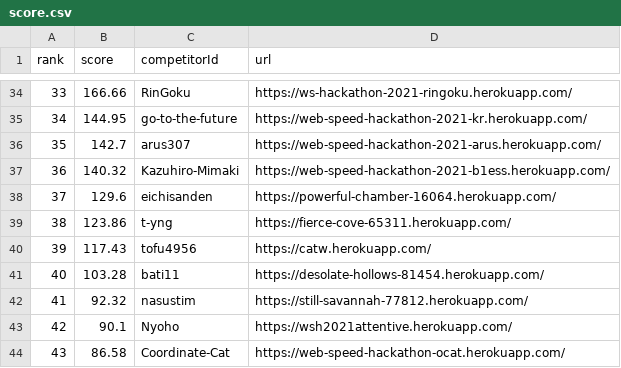
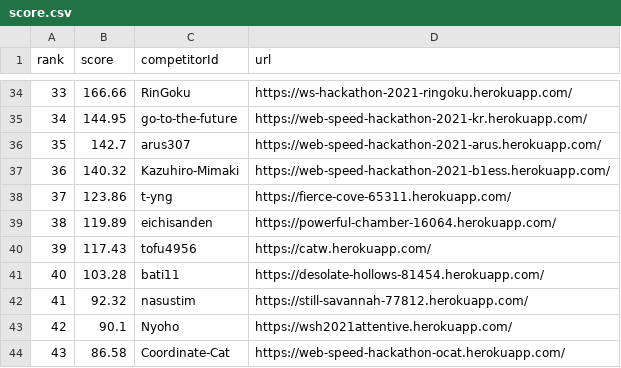
Before and after one commit to CyberAgentHack/web-speed-hackathon-2021-leaderboard, a CSV file: score.csv, drawn as a sheet; only a part is shown, gaps mark what is left out; removed rows and columns are numbered as before the commit, all else as after; the diff names each change by its address in the sheet, - before the commit and + after, or states it on an @@ line.

```diff
--- a/score.csv
+++ b/score.csv
-row 38: 37 | 129.6 | eichisanden | https://powerful-chamber-16064.herokuapp.com/
@@ column A (rank) renumbered in row 38 @@
+row 39: 38 | 119.89 | eichisanden | https://powerful-chamber-16064.herokuapp.com/
```
